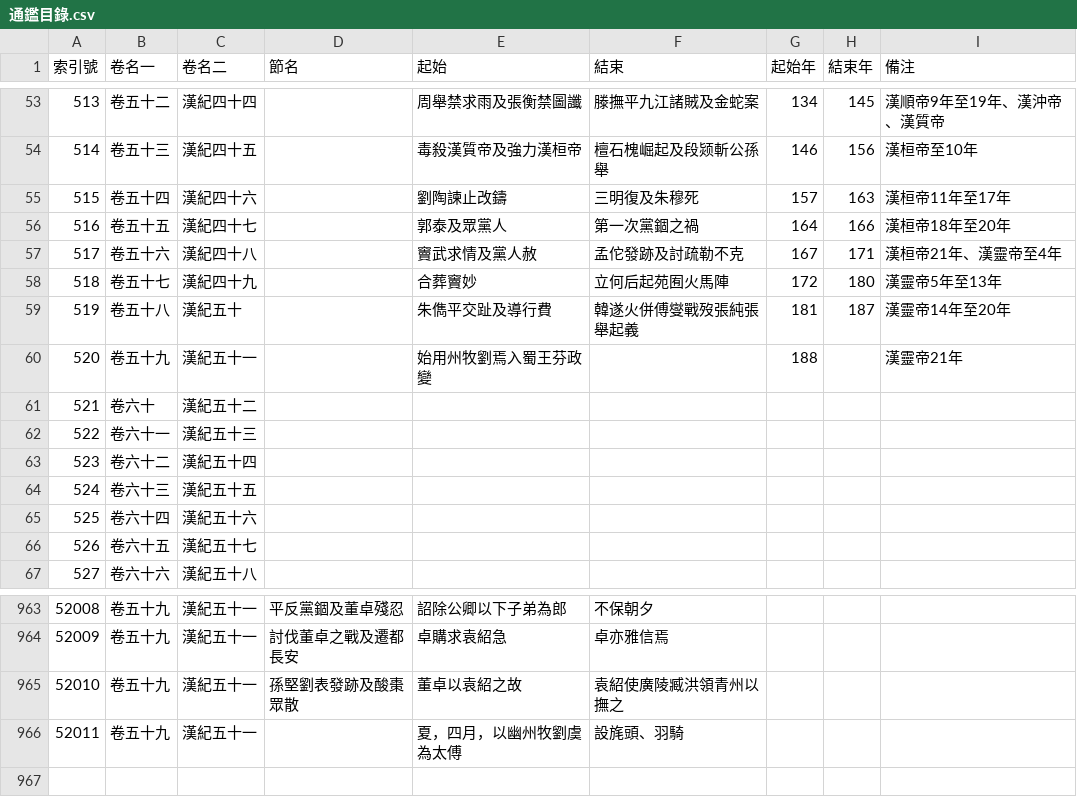
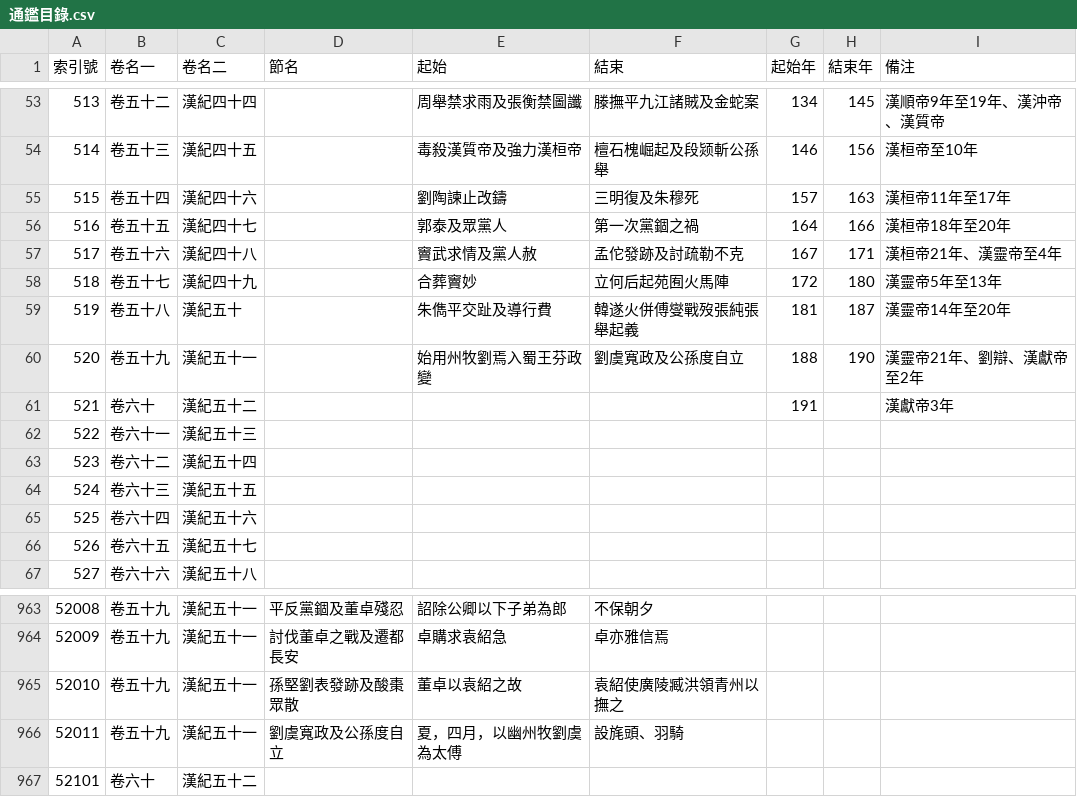
Before and after one commit to gintian/zizhitongjian, a CSV file: 1_主要數據/通鑑目錄.csv, drawn as a sheet; only a part is shown, gaps mark what is left out.

```diff
--- a/1_主要數據/通鑑目錄.csv
+++ b/1_主要數據/通鑑目錄.csv
@@ -59,4 +59,4 @@
 519,卷五十八,漢紀五十,,朱儁平交趾及導行費,韓遂火併傅燮戰歿張純張舉起義,181,187,漢靈帝14年至20年
-520,卷五十九,漢紀五十一,,始用州牧劉焉入蜀王芬政變,,188,,漢靈帝21年
-521,卷六十,漢紀五十二,,,,,,
+520,卷五十九,漢紀五十一,,始用州牧劉焉入蜀王芬政變,劉虞寬政及公孫度自立,188,190,漢靈帝21年、劉辯、漢獻帝至2年
+521,卷六十,漢紀五十二,,,,191,,漢獻帝3年
 522,卷六十一,漢紀五十三,,,,,,
@@ -965,2 +965,3 @@
 52010,卷五十九,漢紀五十一,孫堅劉表發跡及酸棗眾散,董卓以袁紹之故,袁紹使廣陵臧洪領青州以撫之,,,
-52011,卷五十九,漢紀五十一,,夏，四月，以幽州牧劉虞為太傅,設旄頭、羽騎,,,
+52011,卷五十九,漢紀五十一,劉虞寬政及公孫度自立,夏，四月，以幽州牧劉虞為太傅,設旄頭、羽騎,,,
+52101,卷六十,漢紀五十二,,,,,,
```
Also changed, not shown: 6 other files.
